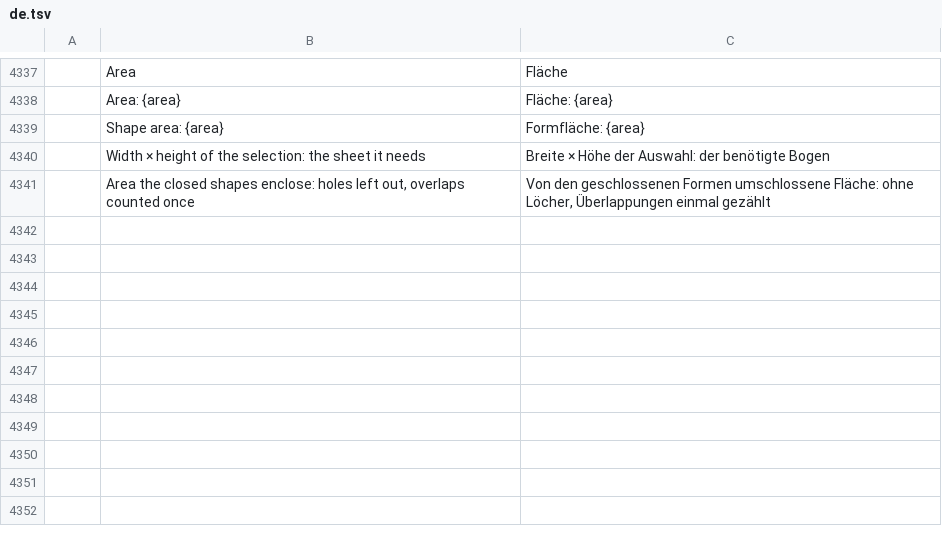
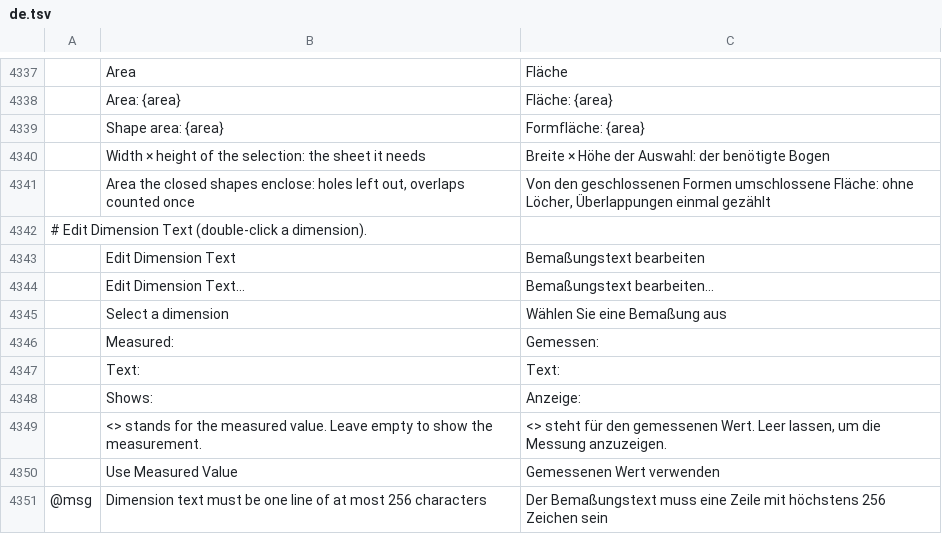
Before and after one commit to lewandowskit/vectorcraft, a TSV file: crates/ui-egui/src/i18n/de.tsv, drawn as a sheet; only a part is shown, gaps mark what is left out; the diff names each change by its address in the sheet, - before the commit and + after, or states it on an @@ line.

```diff
--- a/crates/ui-egui/src/i18n/de.tsv
+++ b/crates/ui-egui/src/i18n/de.tsv
+row 4342: # Edit Dimension Text (double-click a dimension).
+row 4343:  | Edit Dimension Text | Bemaßungstext bearbeiten
+row 4344:  | Edit Dimension Text… | Bemaßungstext bearbeiten…
+row 4345:  | Select a dimension | Wählen Sie eine Bemaßung aus
+row 4346:  | Measured: | Gemessen:
+row 4347:  | Text: | Text:
+row 4348:  | Shows: | Anzeige:
+row 4349:  | <> stands for the measured value. Leave empty to show the measurement. | <> steht für den gemessenen Wert. Leer lassen, um die Messung anzuzeigen.
+row 4350:  | Use Measured Value | Gemessenen Wert verwenden
+row 4351: @msg | Dimension text must be one line of at most 256 characters | Der Bemaßungstext muss eine Zeile mit höchstens 256 Zeichen sein
```
Also changed, not shown: crates/ui-egui/src/i18n/hu.tsv, crates/ui-egui/src/i18n/ja.tsv, 20 other files.
